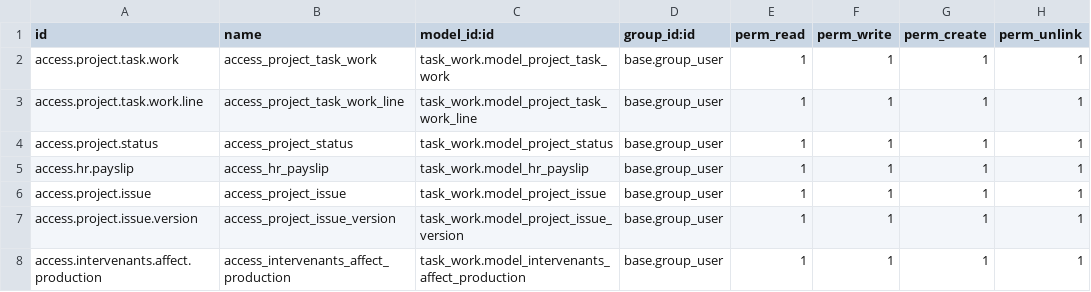
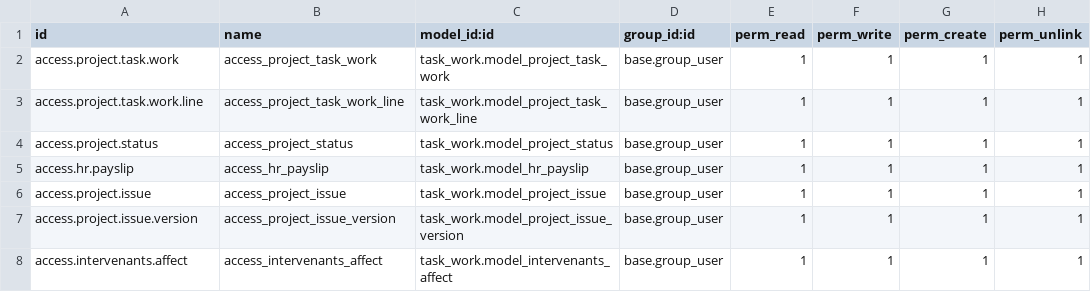
Before and after one commit to yasminebaouab/odoo_project, a CSV file: task_work/security/ir.model.access.csv, drawn as a sheet.

```diff
--- a/task_work/security/ir.model.access.csv
+++ b/task_work/security/ir.model.access.csv
@@ -7,2 +7,2 @@ access.project.issue,access_project_issue,task_work.model_project_issue,base.gro
 access.project.issue.version,access_project_issue_version,task_work.model_project_issue_version,base.group_user,1,1,1,1
-access.intervenants.affect.production,access_intervenants_affect_production,task_work.model_intervenants_affect_production,base.group_user,1,1,1,1
+access.intervenants.affect,access_intervenants_affect,task_work.model_intervenants_affect,base.group_user,1,1,1,1
```
Also changed, not shown: 11 other files.
